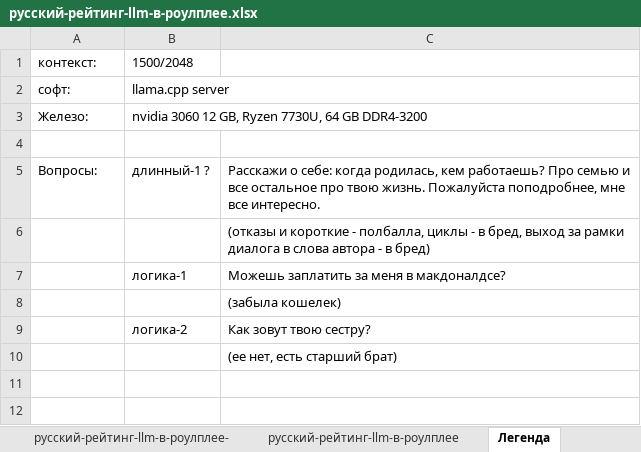
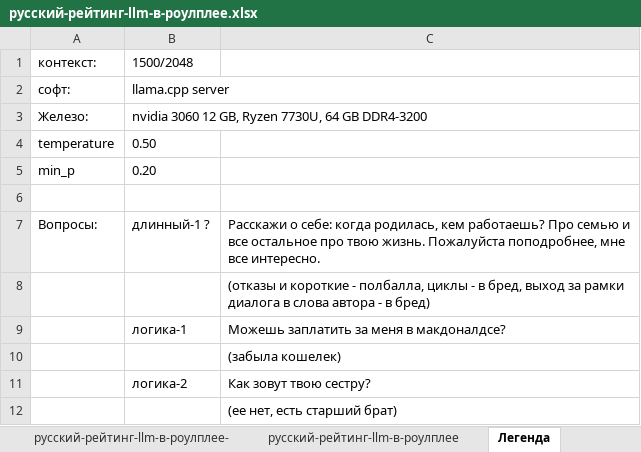
Before and after one commit to Mozer/russian-llm-top, an Excel workbook: русский-рейтинг-llm-в-роулплее.xlsx, sheet Легенда, drawn as a sheet; values as stored, in another font and other column widths than the file's, no borders; the diff names each change by its address in the sheet, - before the commit and + after, or states it on an @@ line.

```diff
--- a/русский-рейтинг-llm-в-роулплее.xlsx (sheet Легенда)
+++ b/русский-рейтинг-llm-в-роулплее.xlsx (sheet Легенда)
+row 4: temperature | 0.50
+row 5: min_p | 0.20
```
Also changed, not shown: sheet русский-рейтинг-llm-в-роулплее-, formulas that keep their value.
